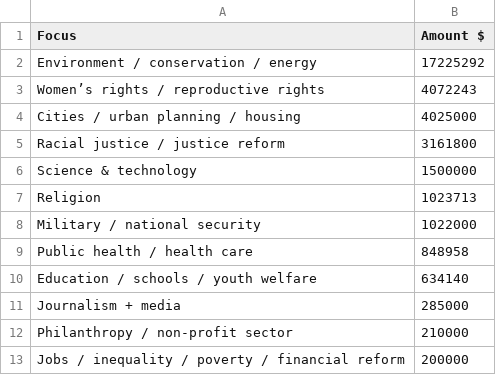
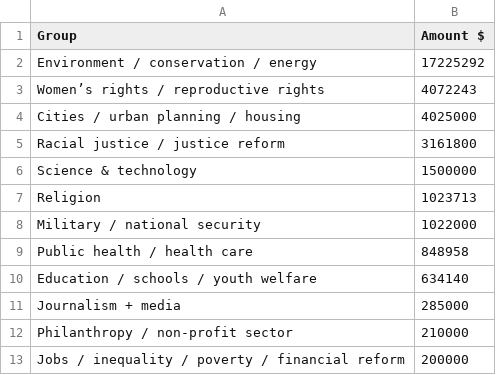
Before and after one commit to fsorodrigues/fdn-grants, a CSV file: dist/data/figure-5a.csv, drawn as a sheet.

```diff
--- a/dist/data/figure-5a.csv
+++ b/dist/data/figure-5a.csv
@@ -1,2 +1,2 @@
-Focus,Amount $
+Group,Amount $
 Environment / conservation / energy,17225292
```
Also changed, not shown: dist/data/figure-10.csv, dist/data/figure-5b.csv, 33 other files.
